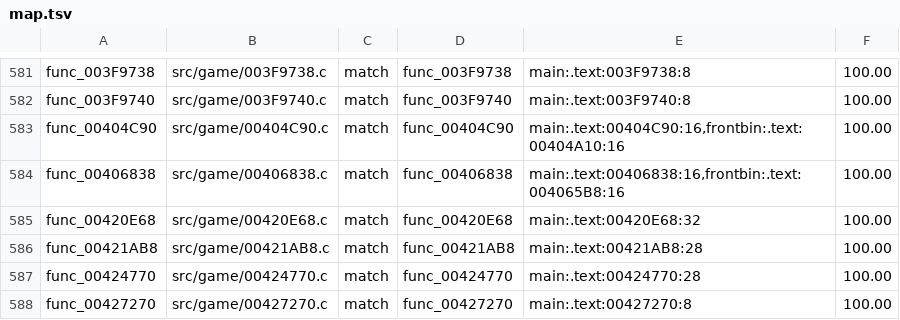
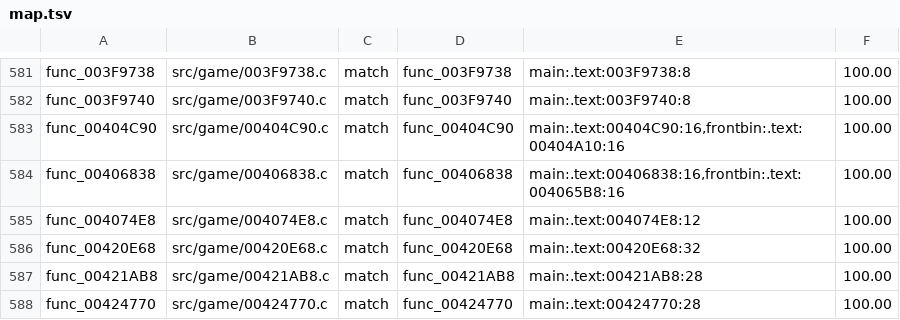
Before and after one commit to BlindFire1200/rac4-decomp, a TSV file: config/us/map.tsv, drawn as a sheet; only a part is shown, gaps mark what is left out; the shorter side is filled out with more unchanged rows.

```diff
--- a/config/us/map.tsv
+++ b/config/us/map.tsv
@@ -584,2 +584,3 @@ func_00404C90	src/game/00404C90.c	match	func_00404C90	main:.text:00404C90:16,fro
 func_00406838	src/game/00406838.c	match	func_00406838	main:.text:00406838:16,frontbin:.text:004065B8:16	100.00
+func_004074E8	src/game/004074E8.c	match	func_004074E8	main:.text:004074E8:12	100.00
 func_00420E68	src/game/00420E68.c	match	func_00420E68	main:.text:00420E68:32	100.00
```
Also changed, not shown: config/pal/map.tsv, 4 other files.
